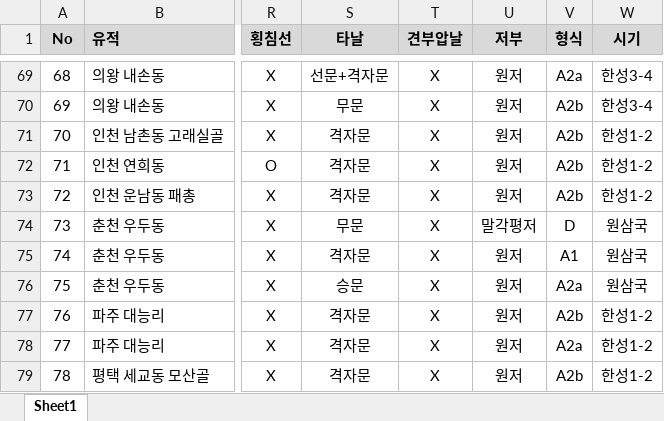
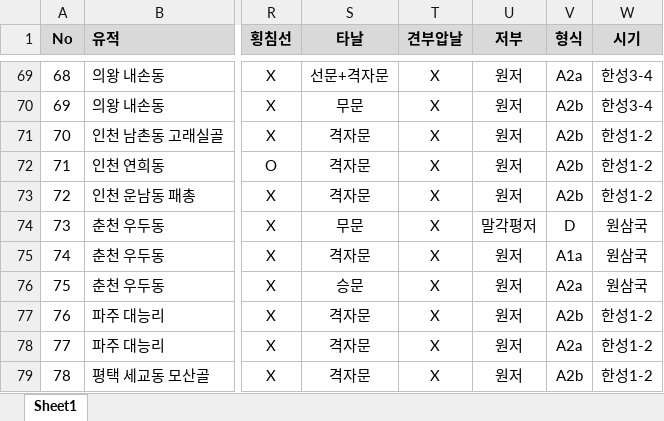
Before and after one commit to ChanToRe/p3K-HB_LPV, an Excel workbook: Data/LPV_Measurement.xlsx, sheet Sheet1, drawn as a sheet; only a part is shown, gaps mark what is left out; values as stored, in another font and other column widths than the file's, no borders; the diff covers the shown part only; the diff names each change by its address in the sheet, - before the commit and + after, or states it on an @@ line.

```diff
--- a/Data/LPV_Measurement.xlsx (sheet Sheet1)
+++ b/Data/LPV_Measurement.xlsx (sheet Sheet1)
-V75 (형식): A1
+V75 (형식): A1a
```
Also changed, not shown: 15 edited cells elsewhere in this sheet, Data/LPV_Coordinate.xlsx, 2 other files.
